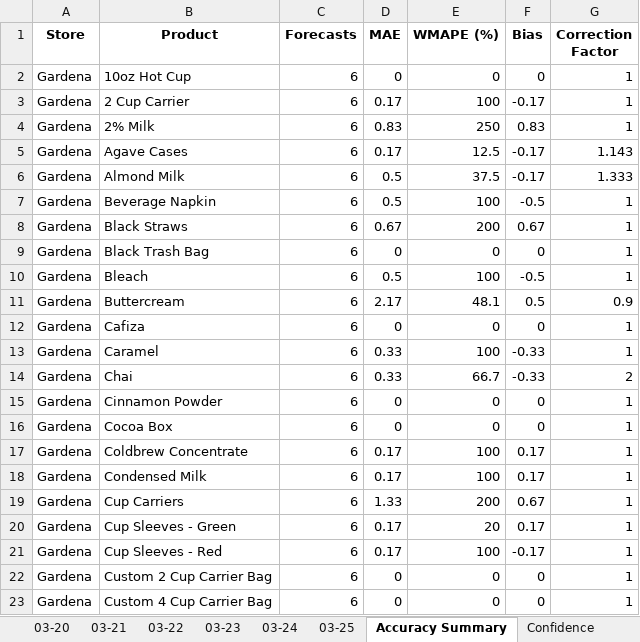
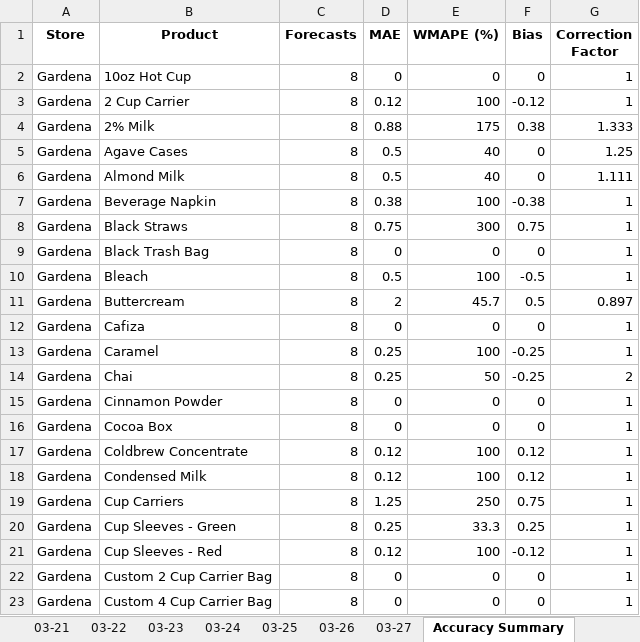
Before and after one commit to YeemsCoffee/inventoryprediction, an Excel workbook: output/feedback_report.xlsx, sheet Accuracy Summary, drawn as a sheet; only a part is shown; values as stored, in another font and other column widths than the file's, no borders; removed rows and columns are numbered as before the commit, all else as after; the diff covers the shown part only; the diff names each change by its address in the sheet, - before the commit and + after, or states it on an @@ line.

```diff
--- a/output/feedback_report.xlsx (sheet Accuracy Summary)
+++ b/output/feedback_report.xlsx (sheet Accuracy Summary)
+sheet tab: 03-26
+sheet tab: 03-27
-C2:C3 (Forecasts): 6
+C2:C3 (Forecasts): 8
-D3 (MAE): 0.17
+D3 (MAE): 0.12
-F3 (Bias): -0.17
+F3 (Bias): -0.12
-row 4: Gardena | 2% Milk | 6 | 0.83 | 250 | 0.83 | 1
-row 5: Gardena | Agave Cases | 6 | 0.17 | 12.5 | -0.17 | 1.143
+row 4: Gardena | 2% Milk | 8 | 0.88 | 175 | 0.38 | 1.333
+row 5: Gardena | Agave Cases | 8 | 0.5 | 40 | 0 | 1.25
-C6:C23 (Forecasts): 6
+C6:C23 (Forecasts): 8
-E6 (WMAPE (%)): 37.5
+E6 (WMAPE (%)): 40
-F6 (Bias): -0.17
+F6 (Bias): 0
-G6 (Correction Factor): 1.333
+G6 (Correction Factor): 1.111
-D7 (MAE): 0.5
+D7 (MAE): 0.38
-F7 (Bias): -0.5
+F7 (Bias): -0.38
-D8 (MAE): 0.67
+D8 (MAE): 0.75
-E8 (WMAPE (%)): 200
+E8 (WMAPE (%)): 300
-F8 (Bias): 0.67
+F8 (Bias): 0.75
-D11 (MAE): 2.17
+D11 (MAE): 2
-E11 (WMAPE (%)): 48.1
+E11 (WMAPE (%)): 45.7
-G11 (Correction Factor): 0.9
+G11 (Correction Factor): 0.897
-D13:D14 (MAE): 0.33
+D13:D14 (MAE): 0.25
-F13:F14 (Bias): -0.33
+F13:F14 (Bias): -0.25
-E14 (WMAPE (%)): 66.7
+E14 (WMAPE (%)): 50
-D17:D18 (MAE): 0.17
+D17:D18 (MAE): 0.12
-F17:F18 (Bias): 0.17
+F17:F18 (Bias): 0.12
-D19 (MAE): 1.33
+D19 (MAE): 1.25
-E19 (WMAPE (%)): 200
+E19 (WMAPE (%)): 250
-F19 (Bias): 0.67
+F19 (Bias): 0.75
-D20 (MAE): 0.17
+D20 (MAE): 0.25
-E20 (WMAPE (%)): 20
+E20 (WMAPE (%)): 33.3
-F20 (Bias): 0.17
+F20 (Bias): 0.25
-D21 (MAE): 0.17
+D21 (MAE): 0.12
-F21 (Bias): -0.17
+F21 (Bias): -0.12
```
Also changed, not shown: other rows of this sheet, sheet Confidence, 3 other files.
